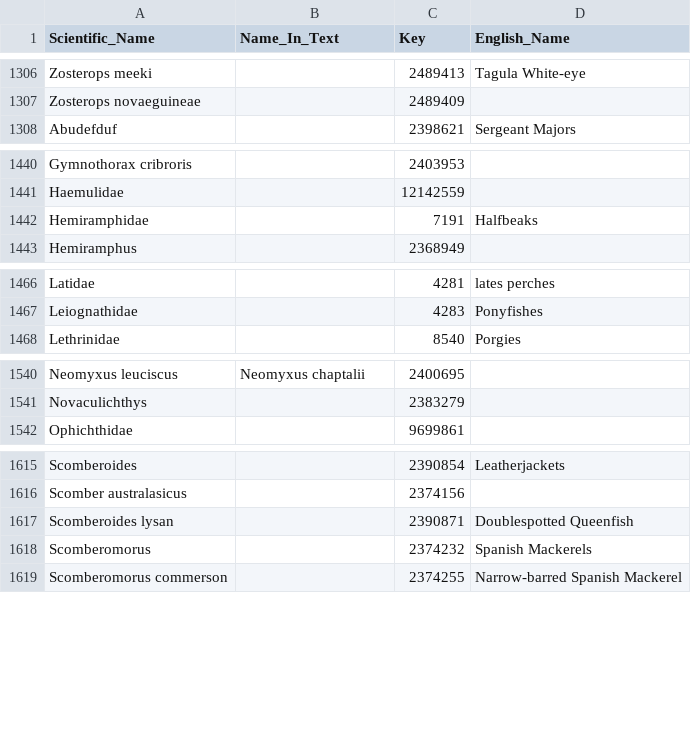
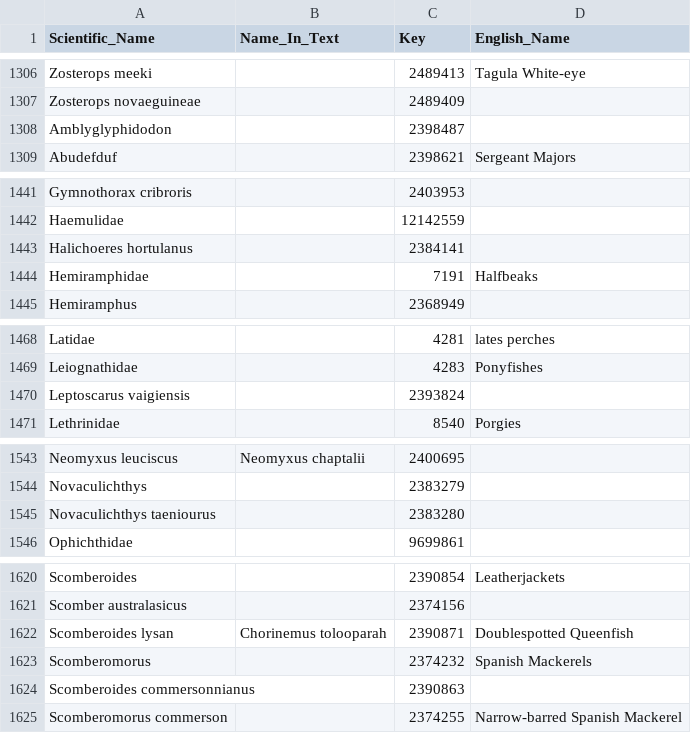
Before and after one commit to lexibank/tlopo, a CSV file: etc/taxa.csv, drawn as a sheet; only a part is shown, gaps mark what is left out; the diff covers the shown part only.

```diff
--- a/etc/taxa.csv
+++ b/etc/taxa.csv
@@ -1307,2 +1307,3 @@ Zosterops meeki,,2489413,Tagula White-eye
 Zosterops novaeguineae,,2489409,
+Amblyglyphidodon,,2398487,
 Abudefduf,,2398621,Sergeant Majors
@@ -1441,2 +1442,3 @@ Gymnothorax cribroris,,2403953,
 Haemulidae,,12142559,
+Halichoeres hortulanus,,2384141,
 Hemiramphidae,,7191,Halfbeaks
@@ -1467,2 +1469,3 @@ Latidae,,4281,lates perches
 Leiognathidae,,4283,Ponyfishes
+Leptoscarus vaigiensis,,2393824,
 Lethrinidae,,8540,Porgies
@@ -1541,2 +1544,3 @@ Neomyxus leuciscus,Neomyxus chaptalii,2400695,
 Novaculichthys,,2383279,
+Novaculichthys taeniourus,,2383280,
 Ophichthidae,,9699861,
@@ -1616,4 +1621,5 @@ Scomberoides,,2390854,Leatherjackets
 Scomber australasicus,,2374156,
-Scomberoides lysan,,2390871,Doublespotted Queenfish
+Scomberoides lysan,Chorinemus tolooparah,2390871,Doublespotted Queenfish
 Scomberomorus,,2374232,Spanish Mackerels
+Scomberoides commersonnianus,,2390863,
 Scomberomorus commerson,,2374255,Narrow-barred Spanish Mackerel
```
Also changed, not shown: 1 added row elsewhere in this file, etc/languages.csv, etc/species_and_genera.csv, 5 other files.
